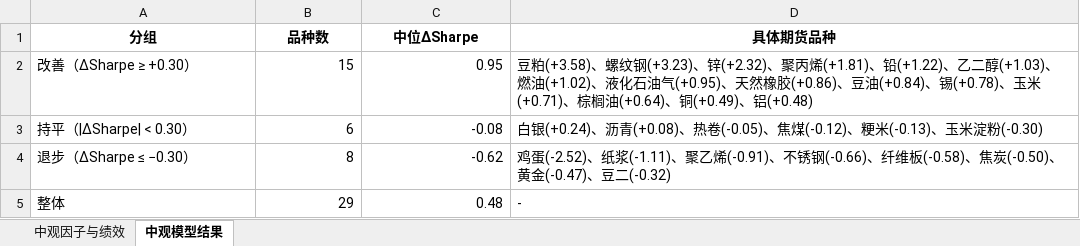
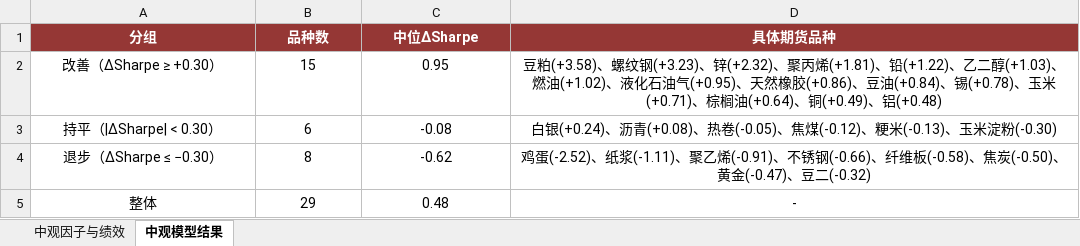
Before and after one commit to Zhouua/CTA, an Excel workbook: docs/mid_factors.xlsx, sheet 中观模型结果, drawn as a sheet; values as stored, in another font and other column widths than the file's, no borders; the diff names each change by its address in the sheet, - before the commit and + after, or states it on an @@ line.

```diff
--- a/docs/mid_factors.xlsx (sheet 中观模型结果)
+++ b/docs/mid_factors.xlsx (sheet 中观模型结果)
@@ A1:D1 fill: none → #953735, text colour: black → #FFFFFF @@
-A2:A5 alignment: left
+A2:A5 alignment: center
-B2:C5 alignment: right
+B2:C5 alignment: center
-D2:D5 alignment: left
+D2:D5 alignment: center
```
Also changed, not shown: sheet 中观因子与绩效, 16 other files.
